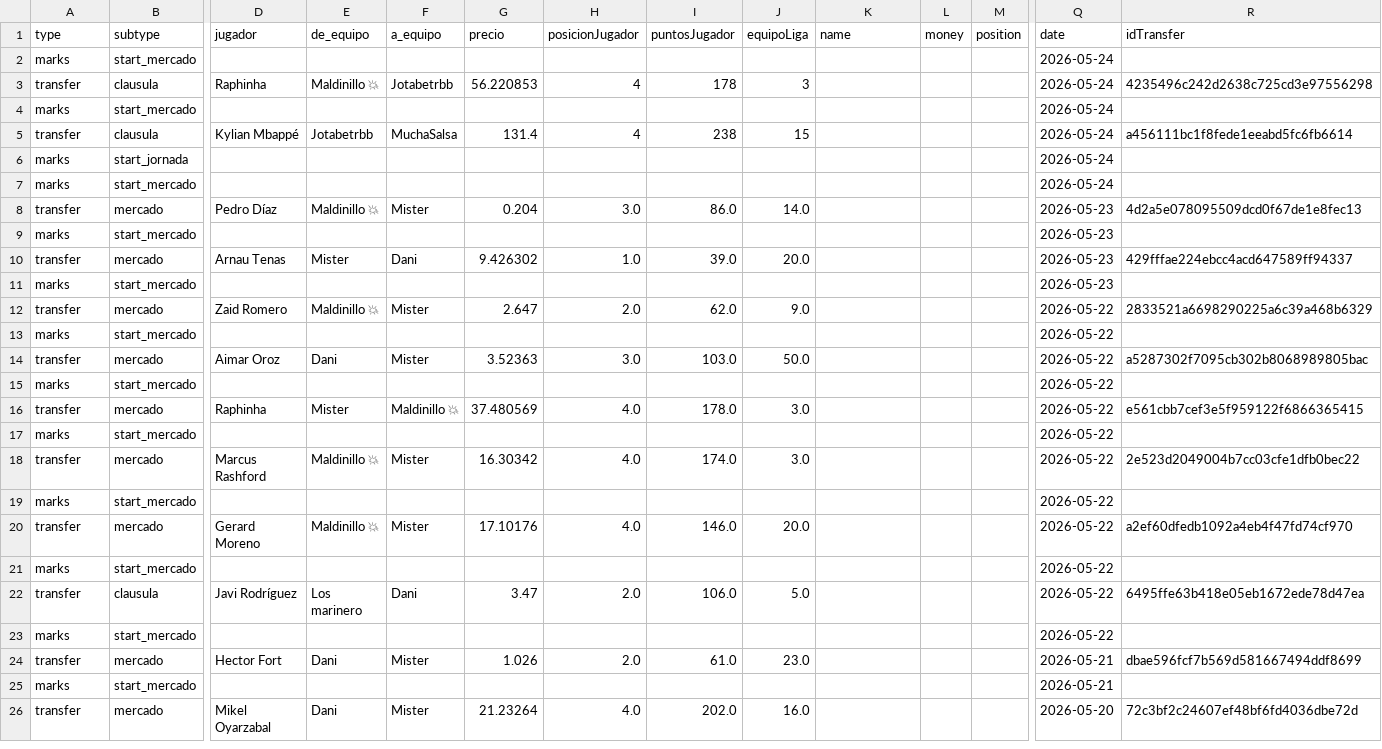
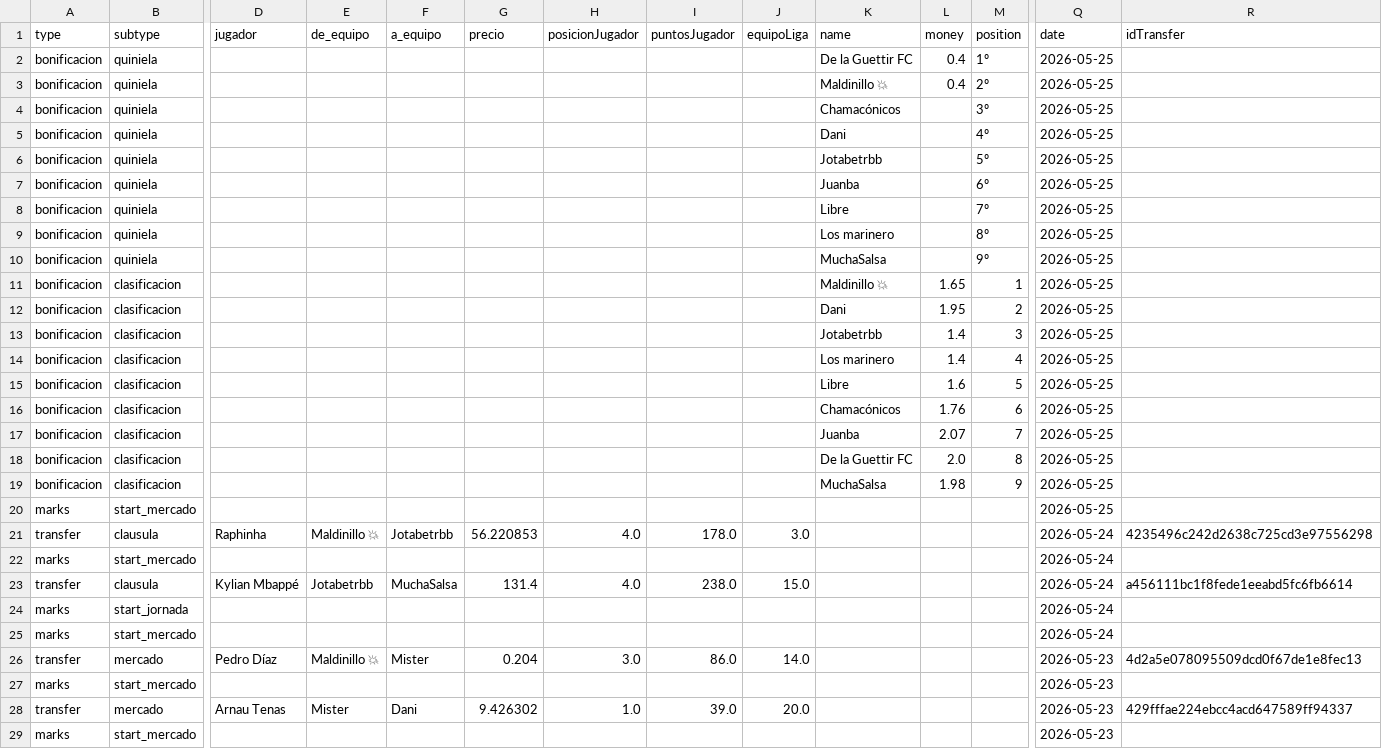
Before and after one commit to javica98/MisterFantasy_analytics, a CSV file: data/processed/ganancias.csv, drawn as a sheet; only a part is shown, gaps mark what is left out; the shorter side is filled out with more unchanged rows; removed rows and columns are numbered as before the commit, all else as after; rows hold the shown columns only; the diff names each change by its address in the sheet, - before the commit and + after, or states it on an @@ line.

```diff
--- a/data/processed/ganancias.csv
+++ b/data/processed/ganancias.csv
+row 2: bonificacion | quiniela |  |  |  |  |  |  |  | De la Guettir FC | 0.4 | 1º | 2026-05-25
+row 3: bonificacion | quiniela |  |  |  |  |  |  |  | Maldinillo 💥 | 0.4 | 2º | 2026-05-25
+row 4: bonificacion | quiniela |  |  |  |  |  |  |  | Chamacónicos |  | 3º | 2026-05-25
+row 5: bonificacion | quiniela |  |  |  |  |  |  |  | Dani |  | 4º | 2026-05-25
+row 6: bonificacion | quiniela |  |  |  |  |  |  |  | Jotabetrbb |  | 5º | 2026-05-25
+row 7: bonificacion | quiniela |  |  |  |  |  |  |  | Juanba |  | 6º | 2026-05-25
+row 8: bonificacion | quiniela |  |  |  |  |  |  |  | Libre |  | 7º | 2026-05-25
+row 9: bonificacion | quiniela |  |  |  |  |  |  |  | Los marinero |  | 8º | 2026-05-25
+row 10: bonificacion | quiniela |  |  |  |  |  |  |  | MuchaSalsa |  | 9º | 2026-05-25
+row 11: bonificacion | clasificacion |  |  |  |  |  |  |  | Maldinillo 💥 | 1.65 | 1 | 2026-05-25
+row 12: bonificacion | clasificacion |  |  |  |  |  |  |  | Dani | 1.95 | 2 | 2026-05-25
+row 13: bonificacion | clasificacion |  |  |  |  |  |  |  | Jotabetrbb | 1.4 | 3 | 2026-05-25
+row 14: bonificacion | clasificacion |  |  |  |  |  |  |  | Los marinero | 1.4 | 4 | 2026-05-25
+row 15: bonificacion | clasificacion |  |  |  |  |  |  |  | Libre | 1.6 | 5 | 2026-05-25
+row 16: bonificacion | clasificacion |  |  |  |  |  |  |  | Chamacónicos | 1.76 | 6 | 2026-05-25
+row 17: bonificacion | clasificacion |  |  |  |  |  |  |  | Juanba | 2.07 | 7 | 2026-05-25
+row 18: bonificacion | clasificacion |  |  |  |  |  |  |  | De la Guettir FC | 2.0 | 8 | 2026-05-25
+row 19: bonificacion | clasificacion |  |  |  |  |  |  |  | MuchaSalsa | 1.98 | 9 | 2026-05-25
+row 20: marks | start_mercado |  |  |  |  |  |  |  |  |  |  | 2026-05-25
+row 21: transfer | clausula | Raphinha | Maldinillo 💥 | Jotabetrbb | 56.220853 | 4.0 | 178.0 | 3.0 |  |  |  | 2026-05-24 | 4235496c242d2638c725cd3e97556298
-row 3: transfer | clausula | Raphinha | Maldinillo 💥 | Jotabetrbb | 56.220853 | 4 | 178 | 3 |  |  |  | 2026-05-24 | 4235496c242d2638c725cd3e97556298
-row 4: marks | start_mercado |  |  |  |  |  |  |  |  |  |  | 2026-05-24
-H23 (posicionJugador): 4
+H23 (posicionJugador): 4.0
-I23 (puntosJugador): 238
+I23 (puntosJugador): 238.0
-J23 (equipoLiga): 15
+J23 (equipoLiga): 15.0
```
Also changed, not shown: data/processed/clasificaciones.csv, data/processed/gameweek.csv, 5 other files.
